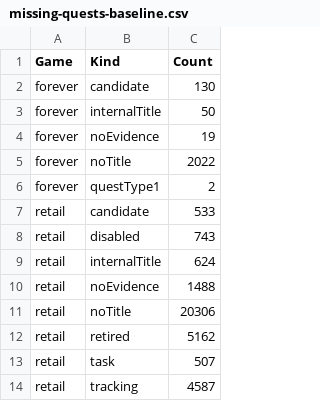
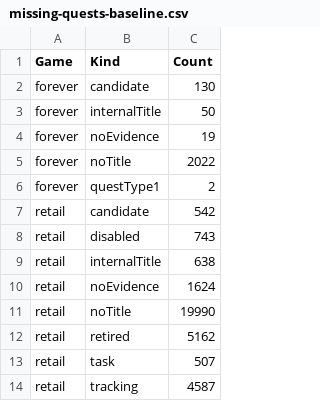
Before and after one commit to AlistairJM/QuestCompletist, a CSV file: docs/plans/missing-quests-baseline.csv, drawn as a sheet.

```diff
--- a/docs/plans/missing-quests-baseline.csv
+++ b/docs/plans/missing-quests-baseline.csv
@@ -6,7 +6,7 @@
 "forever","questType1","2"
-"retail","candidate","533"
+"retail","candidate","542"
 "retail","disabled","743"
-"retail","internalTitle","624"
-"retail","noEvidence","1488"
-"retail","noTitle","20306"
+"retail","internalTitle","638"
+"retail","noEvidence","1624"
+"retail","noTitle","19990"
 "retail","retired","5162"
```
Also changed, not shown: docs/plans/quest-reputation-cache-baseline.csv, docs/plans/quest-table-decisions.csv, 12 other files.
